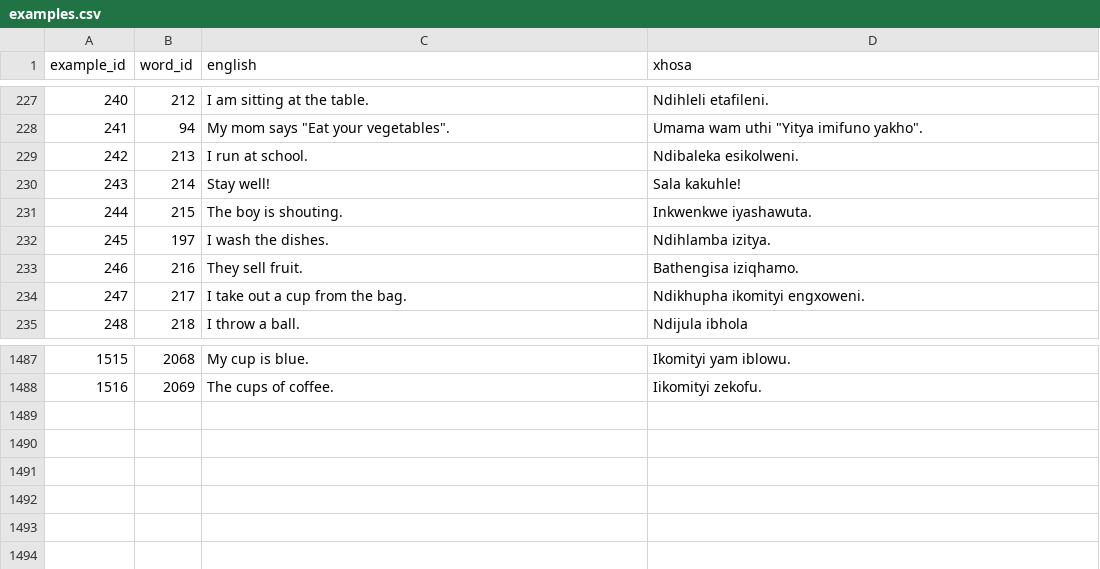
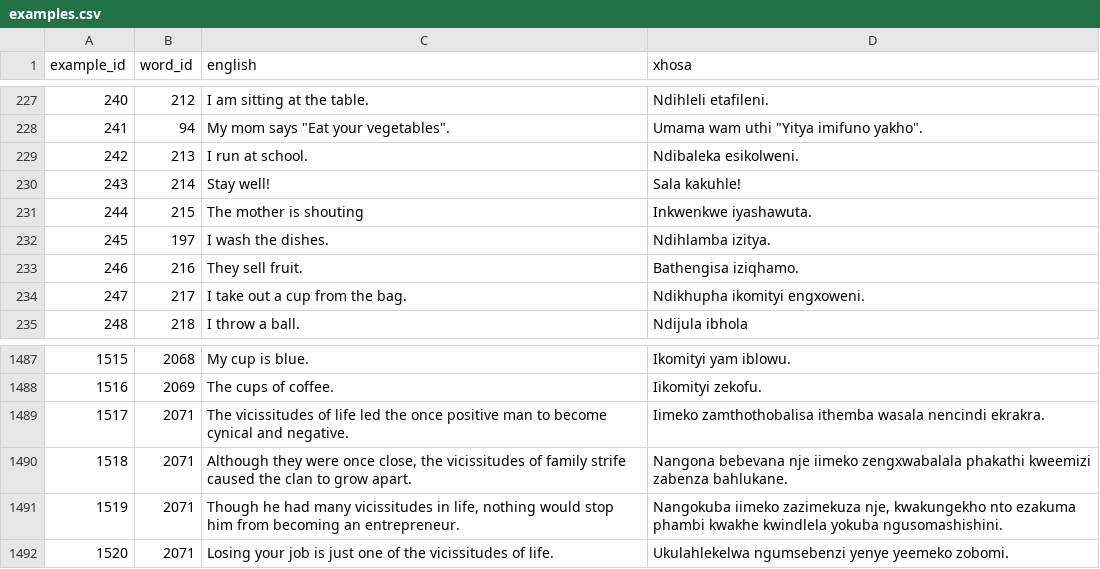
Before and after one commit to IsiXhosa-click/database, a CSV file: examples.csv, drawn as a sheet; only a part is shown, gaps mark what is left out; the diff names each change by its address in the sheet, - before the commit and + after, or states it on an @@ line.

```diff
--- a/examples.csv
+++ b/examples.csv
-C231 (english): The boy is shouting.
+C231 (english): The mother is shouting
+row 1489: 1517 | 2071 | The vicissitudes of life led the once positive man to become cynical and negative. | Iimeko zamthothobalisa ithemba wasala nencindi ekrakra.
+row 1490: 1518 | 2071 | Although they were once close, the vicissitudes of family strife caused the clan to grow apart. | Nangona bebevana nje iimeko zengxwabalala phakathi kweemizi zabenza bahlukane.
+row 1491: 1519 | 2071 | Though he had many vicissitudes in life, nothing would stop him from becoming an entrepreneur. | Nangokuba iimeko zazimekuza nje, kwakungekho nto ezakuma phambi kwakhe kwindlela yokuba ngusomashishini.
+row 1492: 1520 | 2071 | Losing your job is just one of the vicissitudes of life. | Ukulahlekelwa ngumsebenzi yenye yeemeko zobomi.
```
Also changed, not shown: linked_words.csv, user_attributions.csv, 1 other file.
